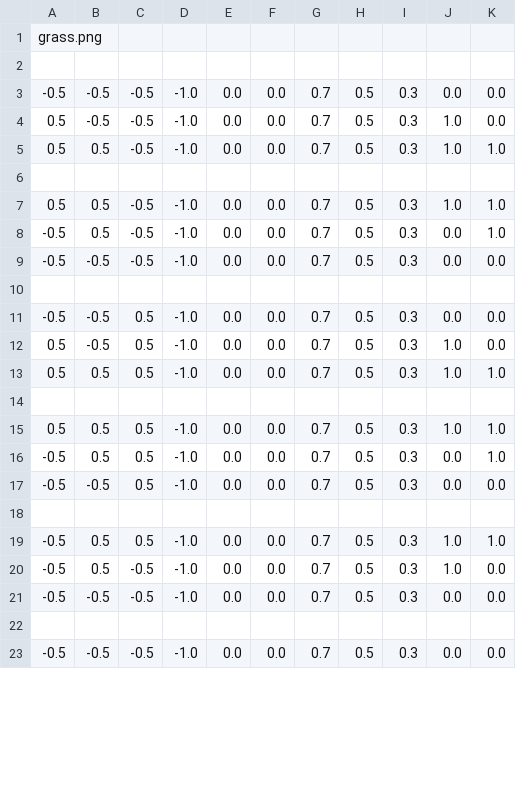
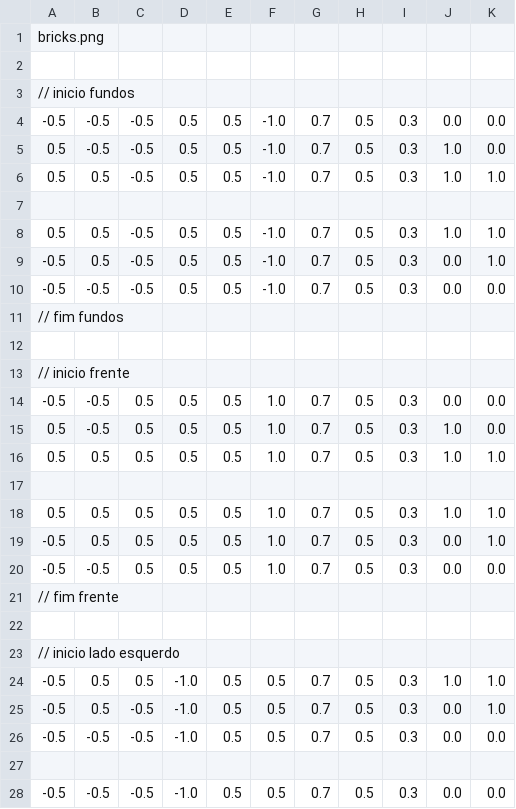
Before and after one commit to Fallkenny/OpenGL-CSVRenderer-Reloaded, a CSV file: OpenGL-CSVRenderer-Reloaded/paredes.csv, drawn as a sheet; only a part is shown; the diff covers the shown part only.

```diff
--- a/OpenGL-CSVRenderer-Reloaded/paredes.csv
+++ b/OpenGL-CSVRenderer-Reloaded/paredes.csv
@@ -1,23 +1,28 @@
-grass.png
+bricks.png
 
--0.5;  -0.5; -0.5;   -1.0;  0.0;  0.0;   0.7;  0.5;  0.3;    0.0; 0.0;
- 0.5;  -0.5; -0.5;   -1.0;  0.0;  0.0;   0.7;  0.5;  0.3;    1.0; 0.0;
- 0.5;   0.5; -0.5;   -1.0;  0.0;  0.0;   0.7;  0.5;  0.3;    1.0; 1.0;
+// inicio fundos
+-0.5;  -0.5; -0.5;   0.5;  0.5;  -1.0;   0.7;  0.5;  0.3;    0.0; 0.0;
+ 0.5;  -0.5; -0.5;   0.5;  0.5;  -1.0;   0.7;  0.5;  0.3;    1.0; 0.0;
+ 0.5;   0.5; -0.5;   0.5;  0.5;  -1.0;   0.7;  0.5;  0.3;    1.0; 1.0;
 
- 0.5;   0.5; -0.5;   -1.0;  0.0;  0.0;   0.7;  0.5;  0.3;    1.0; 1.0;
--0.5;   0.5; -0.5;   -1.0;  0.0;  0.0;   0.7;  0.5;  0.3;    0.0; 1.0;
--0.5;  -0.5; -0.5;   -1.0;  0.0;  0.0;   0.7;  0.5;  0.3;    0.0; 0.0;
+ 0.5;   0.5; -0.5;   0.5;  0.5;  -1.0;   0.7;  0.5;  0.3;    1.0; 1.0;
+-0.5;   0.5; -0.5;   0.5;  0.5;  -1.0;   0.7;  0.5;  0.3;    0.0; 1.0;
+-0.5;  -0.5; -0.5;   0.5;  0.5;  -1.0;   0.7;  0.5;  0.3;    0.0; 0.0;
+// fim fundos
 
--0.5;  -0.5;  0.5;   -1.0;  0.0;  0.0;   0.7;  0.5;  0.3;    0.0; 0.0;
- 0.5;  -0.5;  0.5;   -1.0;  0.0;  0.0;   0.7;  0.5;  0.3;    1.0; 0.0;
- 0.5;   0.5;  0.5;   -1.0;  0.0;  0.0;   0.7;  0.5;  0.3;    1.0; 1.0;
+// inicio frente
+-0.5;  -0.5;  0.5;   0.5;  0.5;  1.0;   0.7;  0.5;  0.3;    0.0; 0.0;
+ 0.5;  -0.5;  0.5;   0.5;  0.5;  1.0;   0.7;  0.5;  0.3;    1.0; 0.0;
+ 0.5;   0.5;  0.5;   0.5;  0.5;  1.0;   0.7;  0.5;  0.3;    1.0; 1.0;
 
- 0.5;   0.5;  0.5;   -1.0;  0.0;  0.0;   0.7;  0.5;  0.3;    1.0; 1.0;
--0.5;   0.5;  0.5;   -1.0;  0.0;  0.0;   0.7;  0.5;  0.3;    0.0; 1.0;
--0.5;  -0.5;  0.5;   -1.0;  0.0;  0.0;   0.7;  0.5;  0.3;    0.0; 0.0;
+ 0.5;   0.5;  0.5;   0.5;  0.5;  1.0;   0.7;  0.5;  0.3;    1.0; 1.0;
+-0.5;   0.5;  0.5;   0.5;  0.5;  1.0;   0.7;  0.5;  0.3;    0.0; 1.0;
+-0.5;  -0.5;  0.5;   0.5;  0.5;  1.0;   0.7;  0.5;  0.3;    0.0; 0.0;
+// fim frente
 
--0.5;   0.5;  0.5;   -1.0;  0.0;  0.0;   0.7;  0.5;  0.3;    1.0; 1.0;
--0.5;   0.5; -0.5;   -1.0;  0.0;  0.0;   0.7;  0.5;  0.3;    1.0; 0.0;
--0.5;  -0.5; -0.5;   -1.0;  0.0;  0.0;   0.7;  0.5;  0.3;    0.0; 0.0;
+// inicio lado esquerdo
+-0.5;   0.5;  0.5;   -1.0;  0.5;  0.5;   0.7;  0.5;  0.3;    1.0; 1.0;
+-0.5;   0.5; -0.5;   -1.0;  0.5;  0.5;   0.7;  0.5;  0.3;    0.0; 1.0;
+-0.5;  -0.5; -0.5;   -1.0;  0.5;  0.5;   0.7;  0.5;  0.3;    0.0; 0.0;
 
--0.5;  -0.5; -0.5;   -1.0;  0.0;  0.0;   0.7;  0.5;  0.3;    0.0; 0.0;
+-0.5;  -0.5; -0.5;   -1.0;  0.5;  0.5;   0.7;  0.5;  0.3;    0.0; 0.0;
```
Also changed, not shown: 3 added rows and 30 edited cells elsewhere in this file, OpenGL-CSVRenderer-Reloaded/caule.csv, OpenGL-CSVRenderer-Reloaded/cerca.csv, 14 other files.
